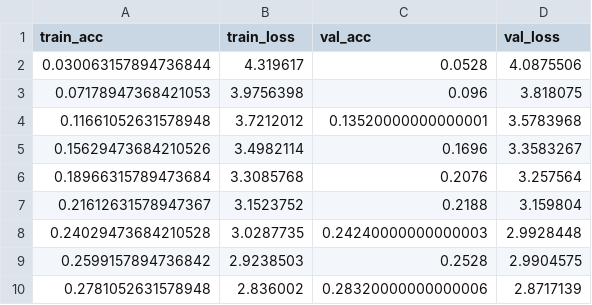
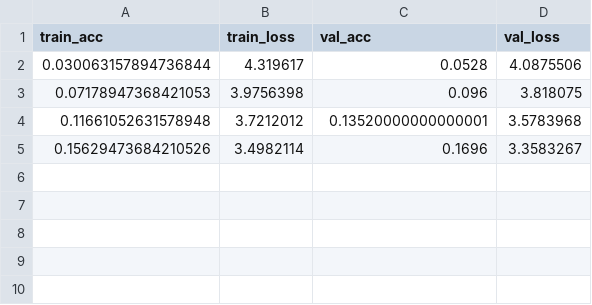
Before and after one commit to FlintyTub49/MLPC_2, a CSV file: VGG_08_experiment/result_outputs/summary.csv, drawn as a sheet.

```diff
--- a/VGG_08_experiment/result_outputs/summary.csv
+++ b/VGG_08_experiment/result_outputs/summary.csv
@@ -5,6 +5 @@ train_acc,train_loss,val_acc,val_loss
 0.15629473684210526,3.4982114,0.1696,3.3583267
-0.18966315789473684,3.3085768,0.2076,3.257564
-0.21612631578947367,3.1523752,0.2188,3.159804
-0.24029473684210528,3.0287735,0.24240000000000003,2.9928448
-0.2599157894736842,2.9238503,0.2528,2.9904575
-0.2781052631578948,2.836002,0.28320000000000006,2.8717139
```
Also changed, not shown: 34 other files.
